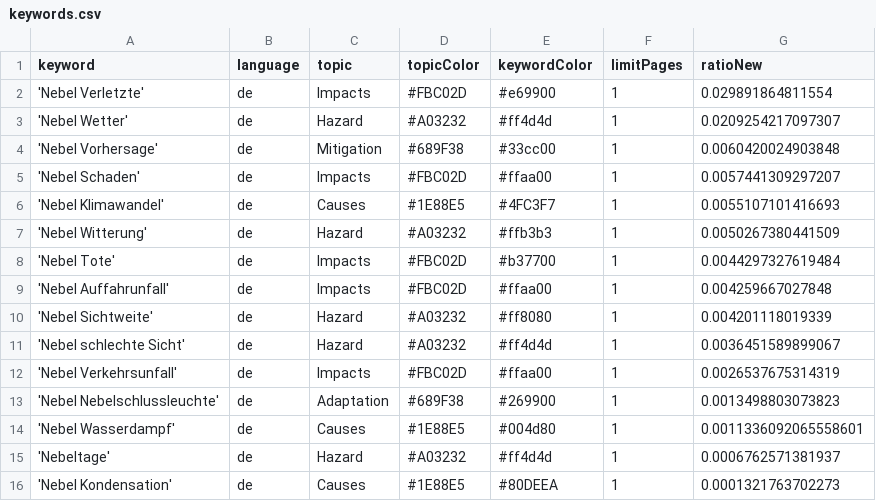
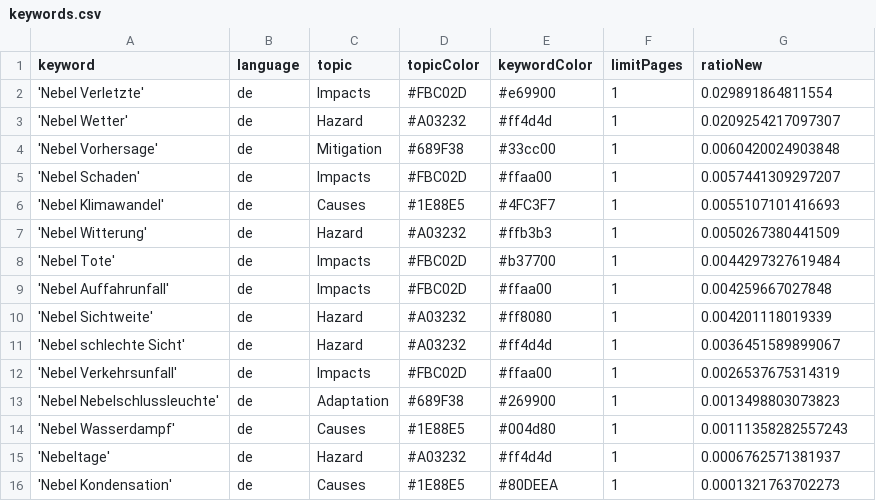
Before and after one commit to Leoniews/fogIsComing, a CSV file: keywords.csv, drawn as a sheet.

Commit message:
Commit from GitHub Actions (harvest:0.0)

```diff
--- a/keywords.csv
+++ b/keywords.csv
@@ -13,3 +13,3 @@ keyword,language,topic,topicColor,keywordColor,limitPages,ratioNew
 'Nebel Nebelschlussleuchte',de,Adaptation,#689F38,#269900,1,0.0013498803073823
-'Nebel Wasserdampf',de,Causes,#1E88E5,#004d80,1,0.0011336092065558601
+'Nebel Wasserdampf',de,Causes,#1E88E5,#004d80,1,0.00111358282557243
 'Nebeltage',de,Hazard,#A03232,#ff4d4d,1,0.0006762571381937
```
